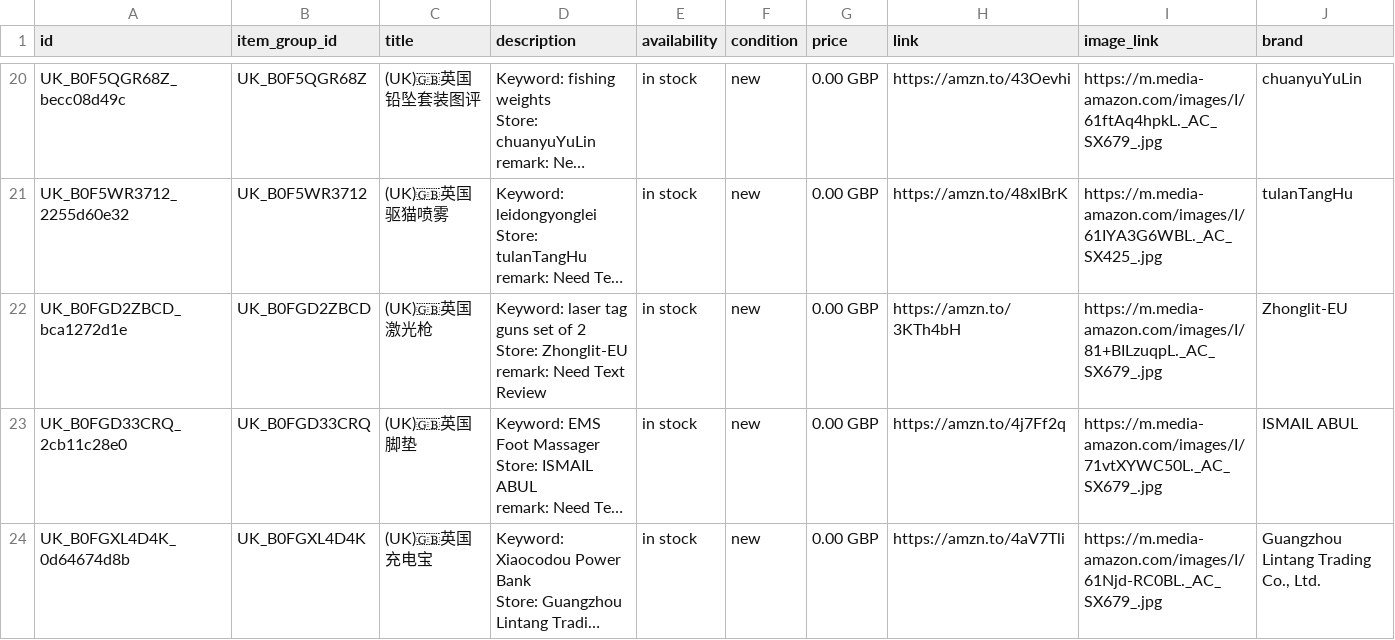
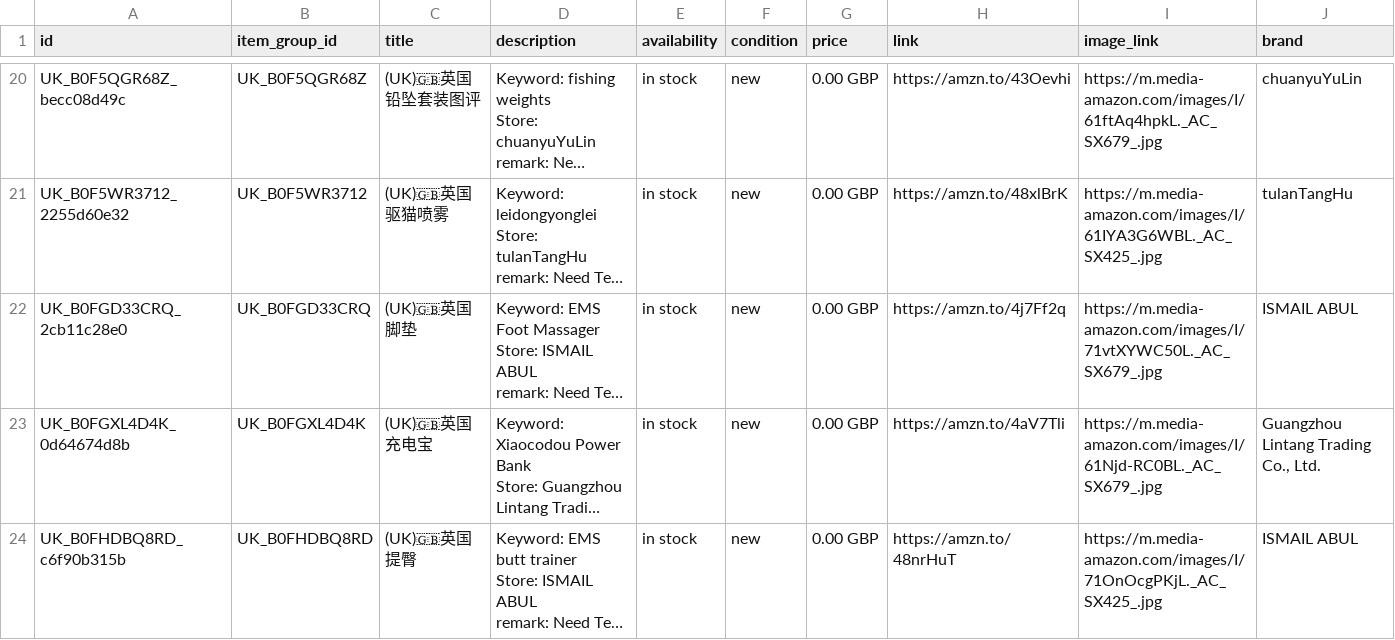
Before and after one commit to dalemy-1/wa-catalog-feed, a CSV file: docs/uk.csv, drawn as a sheet; only a part is shown, gaps mark what is left out; the shorter side is filled out with more unchanged rows; long unchanged cells end in …; ↵ is a line break in a cell; the diff names each change by its address in the sheet, - before the commit and + after, or states it on an @@ line.

```diff
--- a/docs/uk.csv
+++ b/docs/uk.csv
-row 22: UK_B0FGD2ZBCD_bca1272d1e | UK_B0FGD2ZBCD | (UK)🇬🇧英国激光枪 | Keyword: laser tag guns set of 2 ↵ Store: Zhonglit-EU ↵ remark: Need Text Review | in stock | new | 0.00 GBP | https://amzn.to/3KTh4bH | https://m.media-amazon.com/images/I/81+BILzuqpL._AC_SX679_.jpg | Zhonglit-EU
```
Also changed, not shown: docs/meta_all.csv, docs/us.csv.
